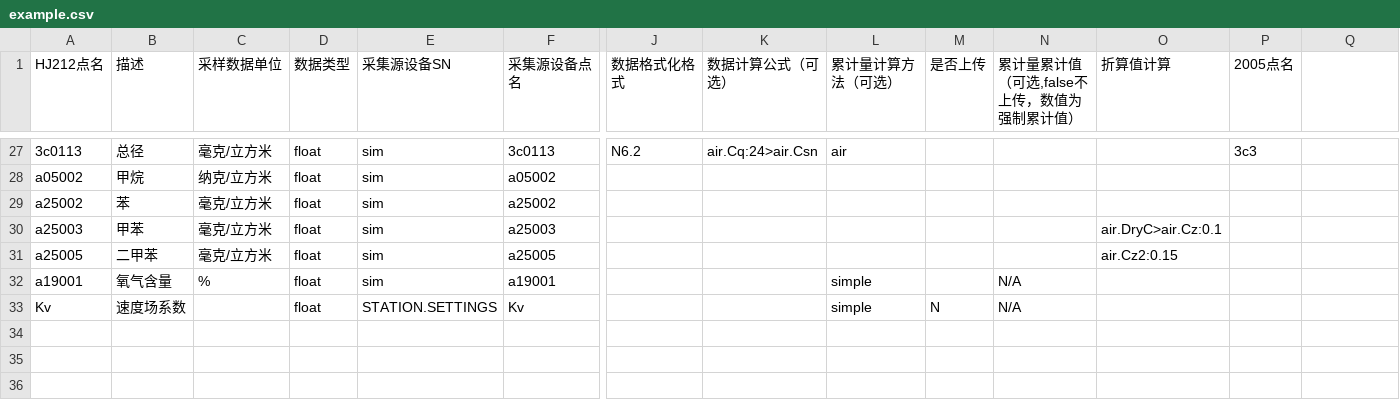
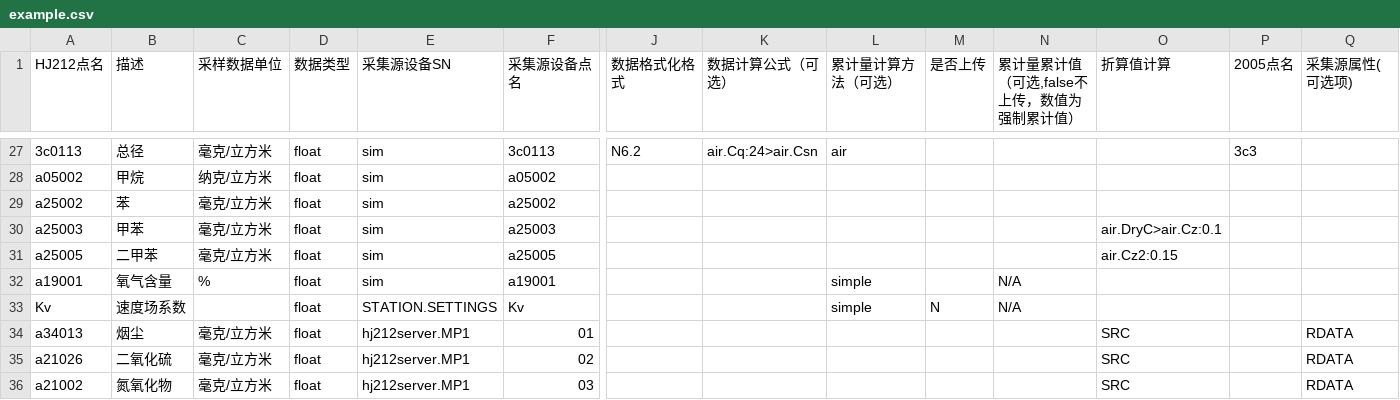
Before and after one commit to freeioe/freeioe_example_apps, a CSV file: HJ/hj212/tpl/example.csv, drawn as a sheet; only a part is shown, gaps mark what is left out; rows hold the shown columns only; the diff names each change by its address in the sheet, - before the commit and + after, or states it on an @@ line.

Commit message:
support RDATA prop in hj212

```diff
--- a/HJ/hj212/tpl/example.csv
+++ b/HJ/hj212/tpl/example.csv
-Q1: (empty)
+Q1: 采集源属性(可选项)
+row 34: a34013 | 烟尘 | 毫克/立方米 | float | hj212server.MP1 | 01 |  |  |  |  |  | SRC |  | RDATA
+row 35: a21026 | 二氧化硫 | 毫克/立方米 | float | hj212server.MP1 | 02 |  |  |  |  |  | SRC |  | RDATA
+row 36: a21002 | 氮氧化物 | 毫克/立方米 | float | hj212server.MP1 | 03 |  |  |  |  |  | SRC |  | RDATA
```
Also changed, not shown: 3 other files.
